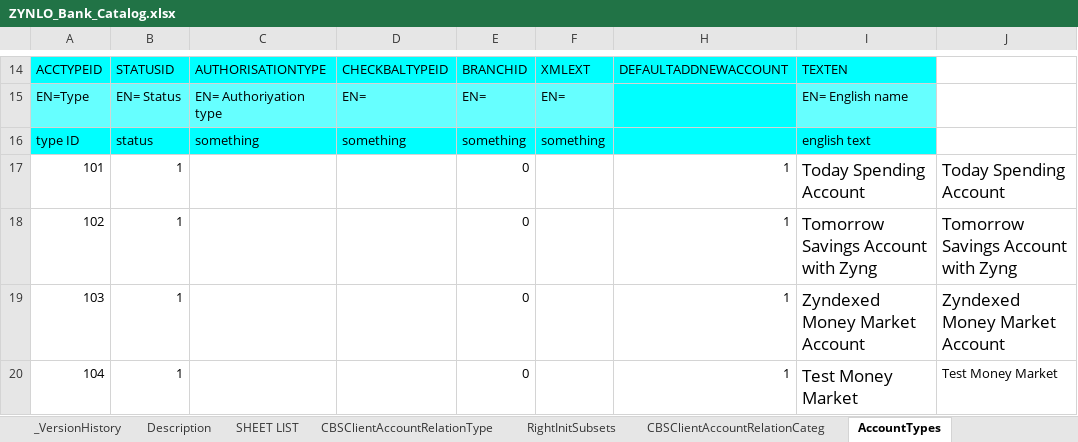
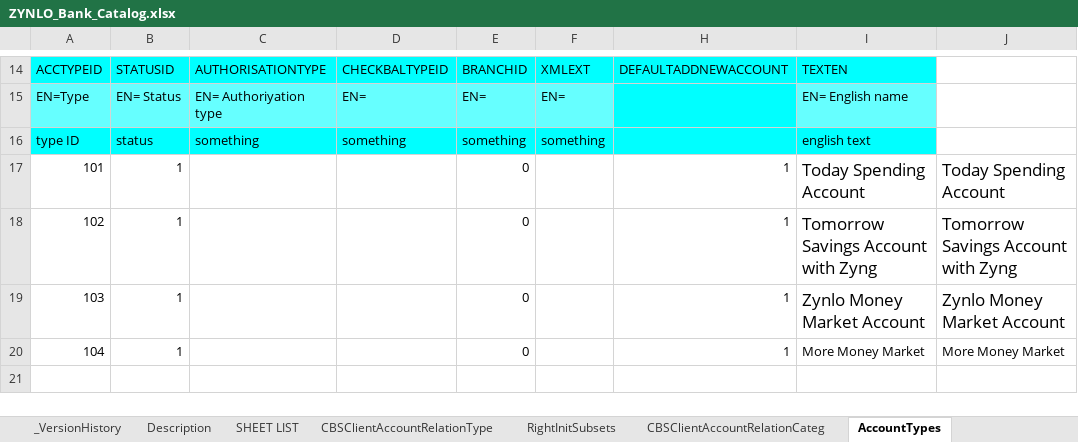
Before and after one commit to nymbusinc/nymbusolbapp, an Excel workbook: banks/zynlo/catalog/ZYNLO_Bank_Catalog.xlsx, sheet AccountTypes, drawn as a sheet; only a part is shown, gaps mark what is left out; values as stored, in another font and other column widths than the file's, no borders; charts and pictures not drawn; the diff names each change by its address in the sheet, - before the commit and + after, or states it on an @@ line.

Commit message:
Update ZYNLO_Bank_Catalog.xlsx

```diff
--- a/banks/zynlo/catalog/ZYNLO_Bank_Catalog.xlsx (sheet AccountTypes)
+++ b/banks/zynlo/catalog/ZYNLO_Bank_Catalog.xlsx (sheet AccountTypes)
-I19: Zyndexed Money Market Account
+I19: Zynlo Money Market Account
-J19: Zyndexed Money Market Account
+J19: Zynlo Money Market Account
-I20: Test Money Market
+I20: More Money Market
@@ I20 text size: smaller @@
-J20: Test Money Market
+J20: More Money Market
```
Also changed, not shown: charts or pictures.
